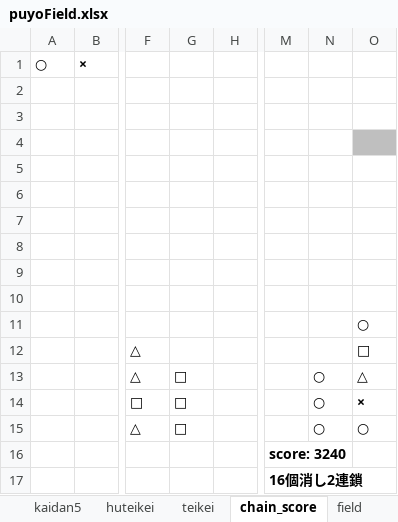
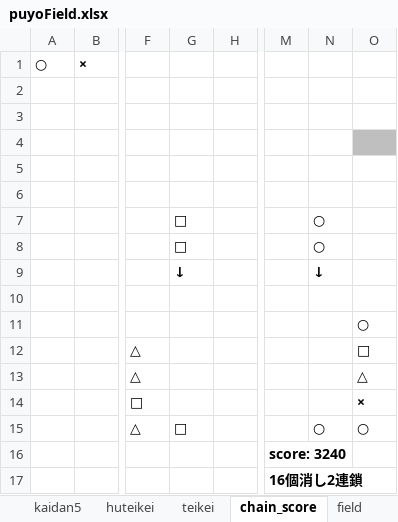
Before and after one commit to hshibasawa7/graduation-thesis, an Excel workbook: puyoField.xlsx, sheet chain_score, drawn as a sheet; only a part is shown, gaps mark what is left out; values as stored, in another font and other column widths than the file's, no borders; conditional formats not drawn; rows hold the shown columns only; the diff names each change by its address in the sheet, - before the commit and + after, or states it on an @@ line.

```diff
--- a/puyoField.xlsx (sheet chain_score)
+++ b/puyoField.xlsx (sheet chain_score)
-row 7: (empty)
+row 7:  |  |  | □ |  |  | ○
-row 8: (empty)
+row 8:  |  |  | □ |  |  | ○
-row 9: (empty)
+row 9:  |  |  | ↓ |  |  | ↓
-G13:G14: □
+G13:G14: (empty)
-N13:N14: ○
+N13:N14: (empty)
```
Also changed, not shown: sheet rensa, 9 other files.
